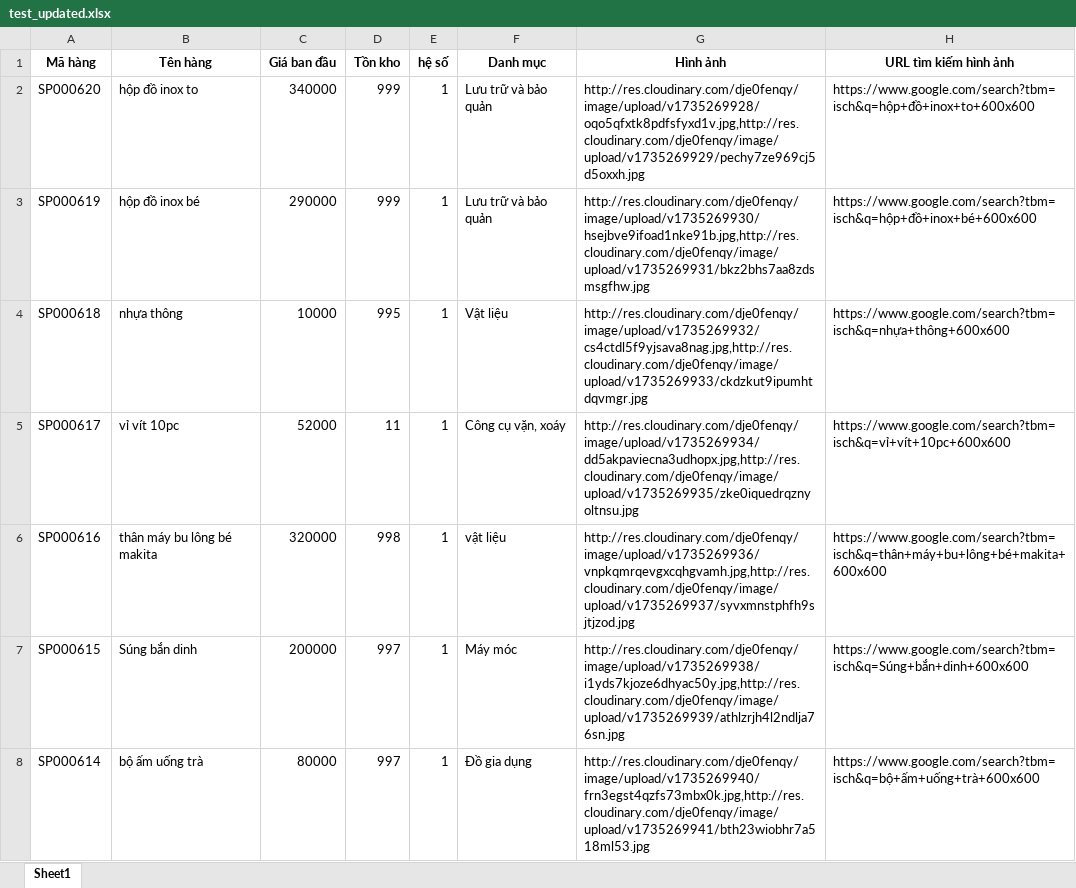
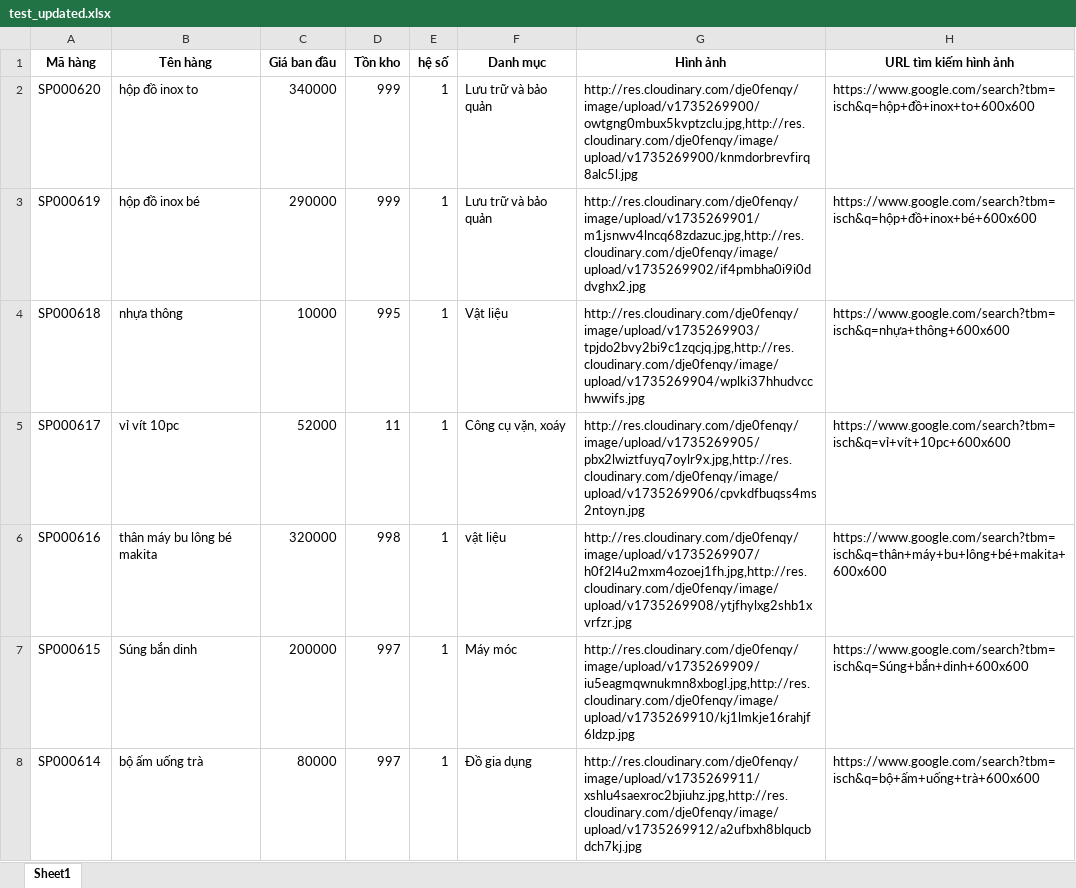
Before and after one commit to dangminhdev0403/data-shop, an Excel workbook: test_updated.xlsx, sheet Sheet1, drawn as a sheet; values as stored, in another font and other column widths than the file's, no borders; the diff names each change by its address in the sheet, - before the commit and + after, or states it on an @@ line.

```diff
--- a/test_updated.xlsx (sheet Sheet1)
+++ b/test_updated.xlsx (sheet Sheet1)
-G2 (Hình ảnh): http://res.cloudinary.com/dje0fenqy/image/upload/v1735269928/oqo5qfxtk8pdfsfyxd1v.jpg,http://res.cloudinary.com/dje0fenqy/image/upload/v1735269929/pechy7ze969cj5d5oxxh.jpg
+G2 (Hình ảnh): http://res.cloudinary.com/dje0fenqy/image/upload/v1735269900/owtgng0mbux5kvptzclu.jpg,http://res.cloudinary.com/dje0fenqy/image/upload/v1735269900/knmdorbrevfirq8alc5l.jpg
-G3 (Hình ảnh): http://res.cloudinary.com/dje0fenqy/image/upload/v1735269930/hsejbve9ifoad1nke91b.jpg,http://res.cloudinary.com/dje0fenqy/image/upload/v1735269931/bkz2bhs7aa8zdsmsgfhw.jpg
+G3 (Hình ảnh): http://res.cloudinary.com/dje0fenqy/image/upload/v1735269901/m1jsnwv4lncq68zdazuc.jpg,http://res.cloudinary.com/dje0fenqy/image/upload/v1735269902/if4pmbha0i9i0ddvghx2.jpg
-G4 (Hình ảnh): http://res.cloudinary.com/dje0fenqy/image/upload/v1735269932/cs4ctdl5f9yjsava8nag.jpg,http://res.cloudinary.com/dje0fenqy/image/upload/v1735269933/ckdzkut9ipumhtdqvmgr.jpg
+G4 (Hình ảnh): http://res.cloudinary.com/dje0fenqy/image/upload/v1735269903/tpjdo2bvy2bi9c1zqcjq.jpg,http://res.cloudinary.com/dje0fenqy/image/upload/v1735269904/wplki37hhudvcchwwifs.jpg
-G5 (Hình ảnh): http://res.cloudinary.com/dje0fenqy/image/upload/v1735269934/dd5akpaviecna3udhopx.jpg,http://res.cloudinary.com/dje0fenqy/image/upload/v1735269935/zke0iquedrqznyoltnsu.jpg
+G5 (Hình ảnh): http://res.cloudinary.com/dje0fenqy/image/upload/v1735269905/pbx2lwiztfuyq7oylr9x.jpg,http://res.cloudinary.com/dje0fenqy/image/upload/v1735269906/cpvkdfbuqss4ms2ntoyn.jpg
-G6 (Hình ảnh): http://res.cloudinary.com/dje0fenqy/image/upload/v1735269936/vnpkqmrqevgxcqhgvamh.jpg,http://res.cloudinary.com/dje0fenqy/image/upload/v1735269937/syvxmnstphfh9sjtjzod.jpg
+G6 (Hình ảnh): http://res.cloudinary.com/dje0fenqy/image/upload/v1735269907/h0f2l4u2mxm4ozoej1fh.jpg,http://res.cloudinary.com/dje0fenqy/image/upload/v1735269908/ytjfhylxg2shb1xvrfzr.jpg
-G7 (Hình ảnh): http://res.cloudinary.com/dje0fenqy/image/upload/v1735269938/i1yds7kjoze6dhyac50y.jpg,http://res.cloudinary.com/dje0fenqy/image/upload/v1735269939/athlzrjh4l2ndlja76sn.jpg
+G7 (Hình ảnh): http://res.cloudinary.com/dje0fenqy/image/upload/v1735269909/iu5eagmqwnukmn8xbogl.jpg,http://res.cloudinary.com/dje0fenqy/image/upload/v1735269910/kj1lmkje16rahjf6ldzp.jpg
-G8 (Hình ảnh): http://res.cloudinary.com/dje0fenqy/image/upload/v1735269940/frn3egst4qzfs73mbx0k.jpg,http://res.cloudinary.com/dje0fenqy/image/upload/v1735269941/bth23wiobhr7a518ml53.jpg
+G8 (Hình ảnh): http://res.cloudinary.com/dje0fenqy/image/upload/v1735269911/xshlu4saexroc2bjiuhz.jpg,http://res.cloudinary.com/dje0fenqy/image/upload/v1735269912/a2ufbxh8blqucbdch7kj.jpg
```
Also changed, not shown: 1 other file.
